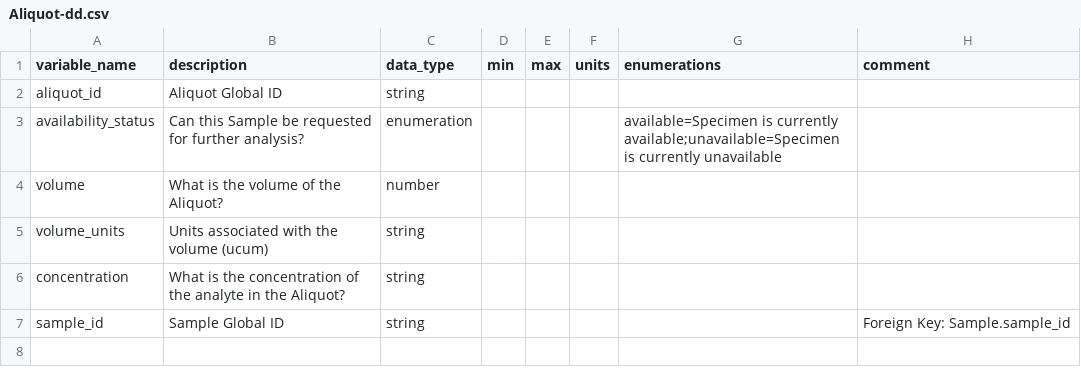
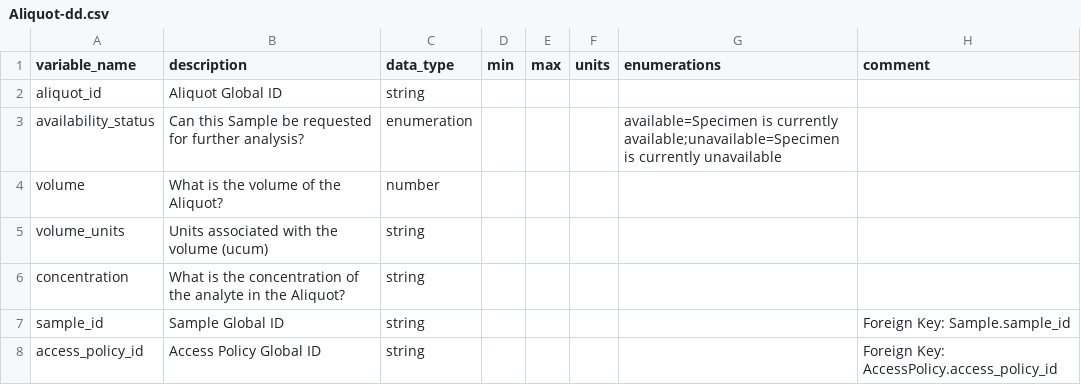
Before and after one commit to carrollaboratory/kfi-fhir-input, a CSV file: project/data-dictionary/Aliquot-dd.csv, drawn as a sheet.

```diff
--- a/project/data-dictionary/Aliquot-dd.csv
+++ b/project/data-dictionary/Aliquot-dd.csv
@@ -7 +7,2 @@ concentration,What is the concentration of the analyte in the Aliquot?,string,,,
 sample_id,Sample Global ID,string,,,,,Foreign Key: Sample.sample_id
+access_policy_id,Access Policy Global ID,string,,,,,Foreign Key: AccessPolicy.access_policy_id
```
Also changed, not shown: project/data-dictionary/Family-dd.csv, project/data-dictionary/FamilyRelationship-dd.csv, 15 other files.
